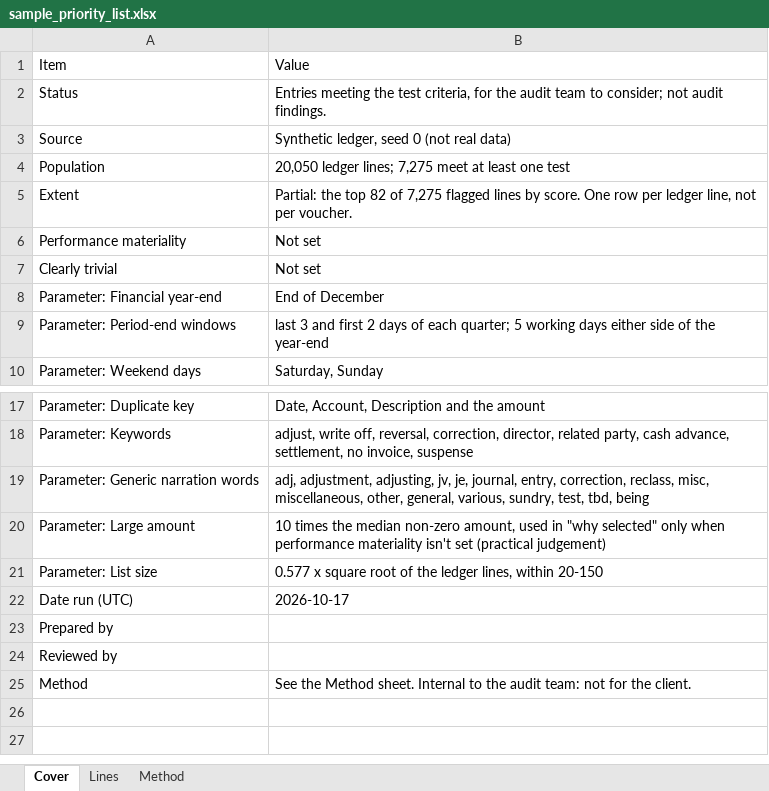
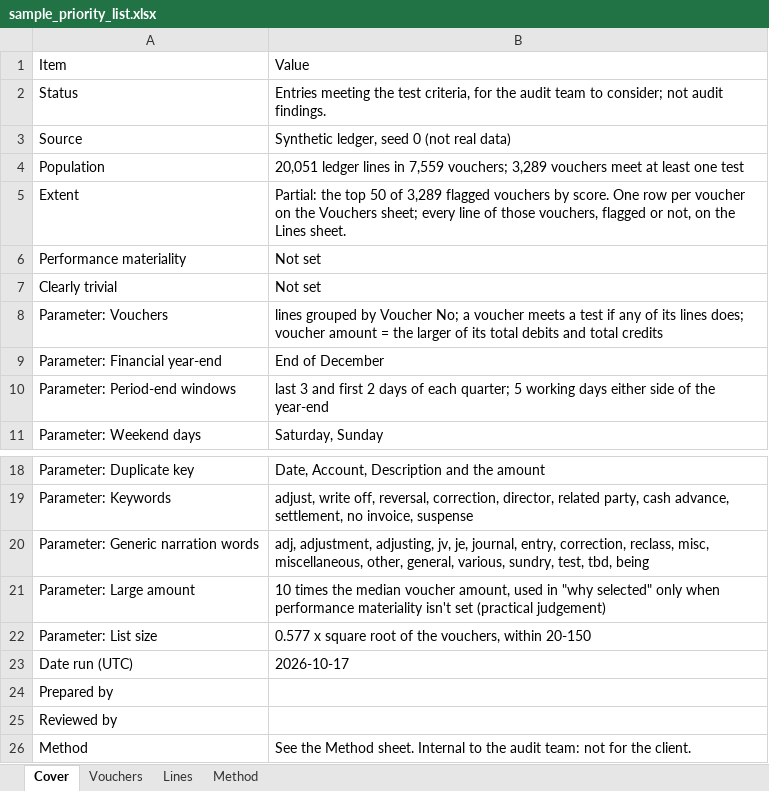
Before and after one commit to luke-menezes/gl-risk-scoring, an Excel workbook: docs/sample_priority_list.xlsx, sheet Cover, drawn as a sheet; only a part is shown, gaps mark what is left out; values as stored, in another font and other column widths than the file's, no borders; addresses are those after the commit; the diff names each change by its address in the sheet, - before the commit and + after, or states it on an @@ line.

```diff
--- a/docs/sample_priority_list.xlsx (sheet Cover)
+++ b/docs/sample_priority_list.xlsx (sheet Cover)
+sheet tab: Vouchers
-B4: 20,050 ledger lines; 7,275 meet at…
+B4: 20,051 ledger lines in 7,559 vouchers; 3,289 vouchers meet at…
-B5: …the top 82 of 7,275 flagged lines by score. One row per ledger line, not per voucher.
+B5: …the top 50 of 3,289 flagged vouchers by score. One row per voucher on the Vouchers sheet; every line of those vouchers, flagged or not, on the Lines sheet.
+row 8: Parameter: Vouchers | lines grouped by Voucher No; a voucher meets a test if any of its lines does; voucher amount = the larger of its total debits and total credits
-B21: …the median non-zero amount, used…
+B21: …the median voucher amount, used…
-B22: …of the ledger lines, within 20-150
+B22: …of the vouchers, within 20-150
```
Also changed, not shown: sheet Lines, sheet Method, 24 other files.
